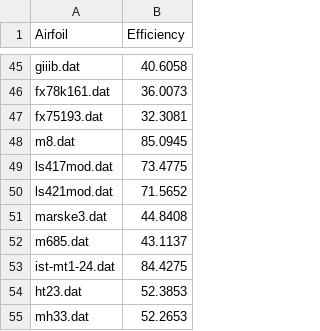
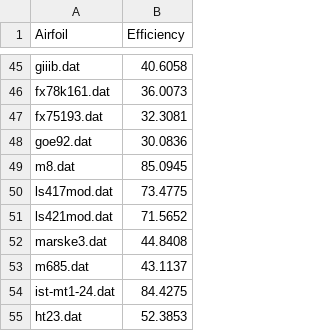
Before and after one commit to ledanielroman/AA2_ISAE, a CSV file: results_csv/efficiencies_alfa_with_trip.csv, drawn as a sheet; only a part is shown, gaps mark what is left out; the shorter side is filled out with more unchanged rows; the diff names each change by its address in the sheet, - before the commit and + after, or states it on an @@ line.

```diff
--- a/results_csv/efficiencies_alfa_with_trip.csv
+++ b/results_csv/efficiencies_alfa_with_trip.csv
+row 48: goe92.dat | 30.0836
```
Also changed, not shown: results_csv/cm_list_all_airfoils.csv, results_csv/combined_airfoils.csv, 13 other files.
